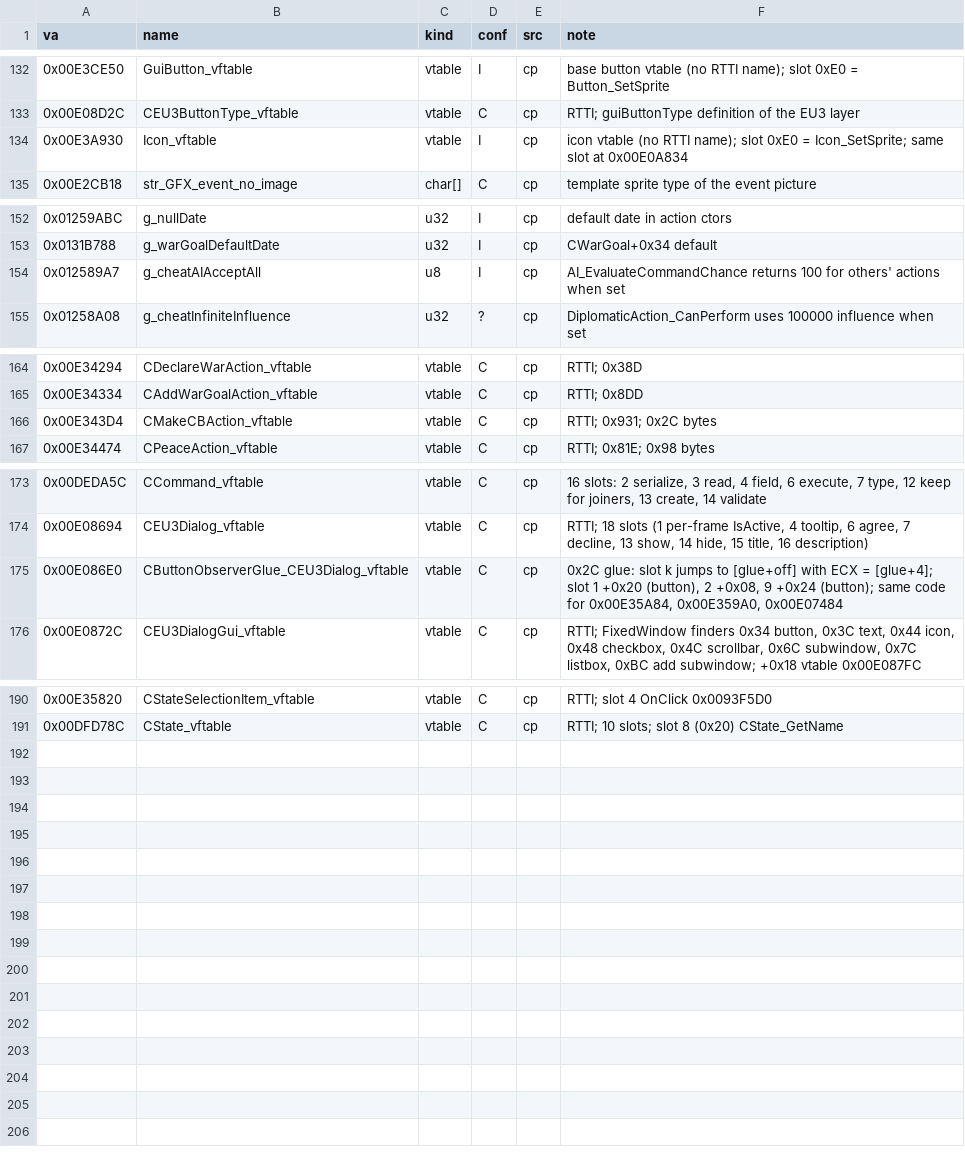
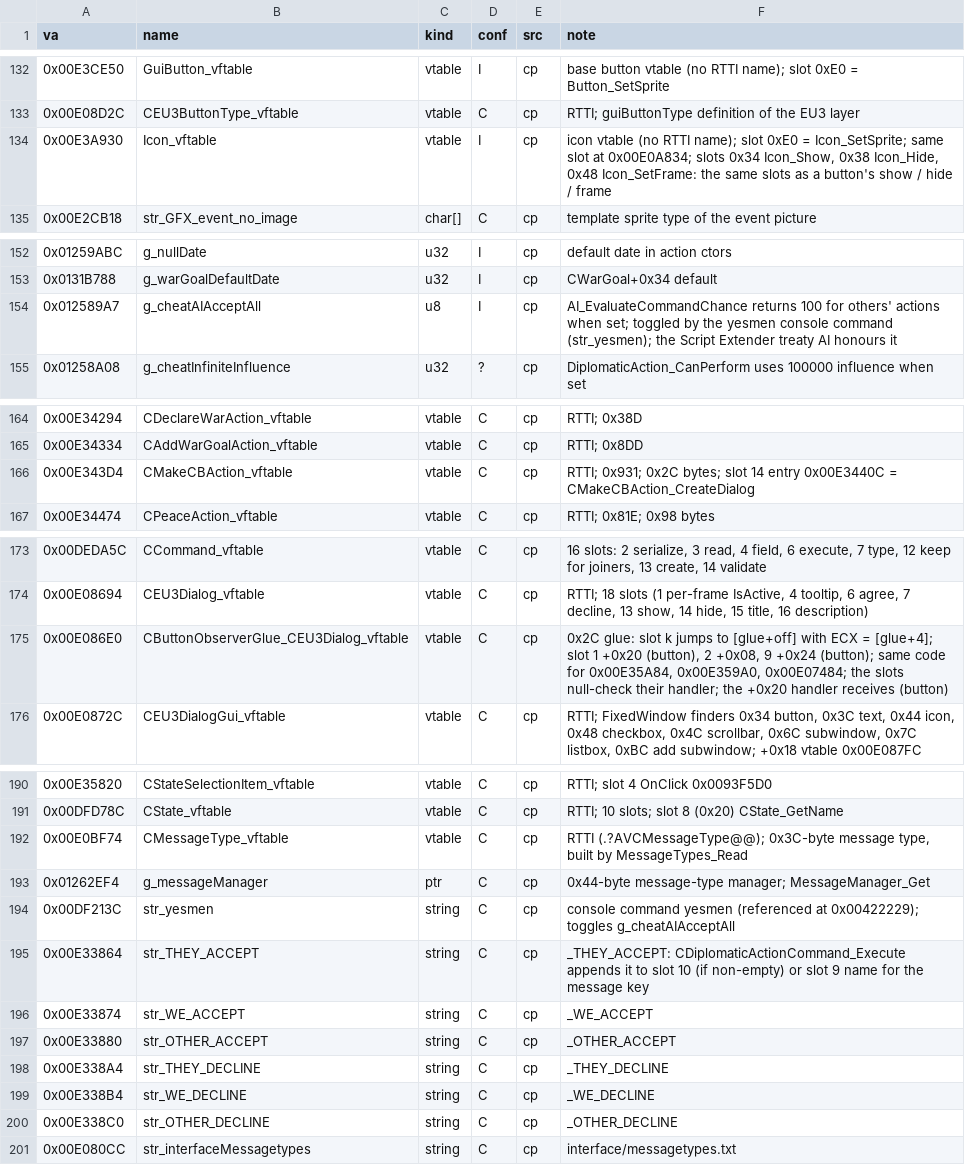
Before and after one commit to The-Grand-Combination/The-Grand-Loader, a CSV file: docs/re/symbols/globals.csv, drawn as a sheet; only a part is shown, gaps mark what is left out.

```diff
--- a/docs/re/symbols/globals.csv
+++ b/docs/re/symbols/globals.csv
@@ -133,3 +133,3 @@ va,name,kind,conf,src,note
 0x00E08D2C,CEU3ButtonType_vftable,vtable,C,cp,RTTI; guiButtonType definition of the EU3 layer
-0x00E3A930,Icon_vftable,vtable,I,cp,icon vtable (no RTTI name); slot 0xE0 = Icon_SetSprite; same slot at 0x00E0A834
+0x00E3A930,Icon_vftable,vtable,I,cp,"icon vtable (no RTTI name); slot 0xE0 = Icon_SetSprite; same slot at 0x00E0A834; slots 0x34 Icon_Show, 0x38 Icon_Hide, 0x48 Icon_SetFrame: the same slots as a button's show / hide / frame"
 0x00E2CB18,str_GFX_event_no_image,char[],C,cp,template sprite type of the event picture
@@ -153,3 +153,3 @@ va,name,kind,conf,src,note
 0x0131B788,g_warGoalDefaultDate,u32,I,cp,CWarGoal+0x34 default
-0x012589A7,g_cheatAIAcceptAll,u8,I,cp,AI_EvaluateCommandChance returns 100 for others' actions when set
+0x012589A7,g_cheatAIAcceptAll,u8,I,cp,AI_EvaluateCommandChance returns 100 for others' actions when set; toggled by the yesmen console command (str_yesmen); the Script Extender treaty AI honours it
 0x01258A08,g_cheatInfiniteInfluence,u32,?,cp,DiplomaticAction_CanPerform uses 100000 influence when set
@@ -165,3 +165,3 @@ va,name,kind,conf,src,note
 0x00E34334,CAddWarGoalAction_vftable,vtable,C,cp,RTTI; 0x8DD
-0x00E343D4,CMakeCBAction_vftable,vtable,C,cp,RTTI; 0x931; 0x2C bytes
+0x00E343D4,CMakeCBAction_vftable,vtable,C,cp,RTTI; 0x931; 0x2C bytes; slot 14 entry 0x00E3440C = CMakeCBAction_CreateDialog
 0x00E34474,CPeaceAction_vftable,vtable,C,cp,RTTI; 0x81E; 0x98 bytes
@@ -174,3 +174,3 @@ va,name,kind,conf,src,note
 0x00E08694,CEU3Dialog_vftable,vtable,C,cp,"RTTI; 18 slots (1 per-frame IsActive, 4 tooltip, 6 agree, 7 decline, 13 show, 14 hide, 15 title, 16 description)"
-0x00E086E0,CButtonObserverGlue_CEU3Dialog_vftable,vtable,C,cp,"0x2C glue: slot k jumps to [glue+off] with ECX = [glue+4]; slot 1 +0x20 (button), 2 +0x08, 9 +0x24 (button); same code for 0x00E35A84, 0x00E359A0, 0x00E07484"
+0x00E086E0,CButtonObserverGlue_CEU3Dialog_vftable,vtable,C,cp,"0x2C glue: slot k jumps to [glue+off] with ECX = [glue+4]; slot 1 +0x20 (button), 2 +0x08, 9 +0x24 (button); same code for 0x00E35A84, 0x00E359A0, 0x00E07484; the slots null-check their handler; the +0x20 handler receives (button)"
 0x00E0872C,CEU3DialogGui_vftable,vtable,C,cp,"RTTI; FixedWindow finders 0x34 button, 0x3C text, 0x44 icon, 0x48 checkbox, 0x4C scrollbar, 0x6C subwindow, 0x7C listbox, 0xBC add subwindow; +0x18 vtable 0x00E087FC"
@@ -191 +191,11 @@ va,name,kind,conf,src,note
 0x00DFD78C,CState_vftable,vtable,C,cp,"RTTI; 10 slots; slot 8 (0x20) CState_GetName"
+0x00E0BF74,CMessageType_vftable,vtable,C,cp,"RTTI (.?AVCMessageType@@); 0x3C-byte message type, built by MessageTypes_Read"
+0x01262EF4,g_messageManager,ptr,C,cp,0x44-byte message-type manager; MessageManager_Get
+0x00DF213C,str_yesmen,string,C,cp,console command yesmen (referenced at 0x00422229); toggles g_cheatAIAcceptAll
+0x00E33864,str_THEY_ACCEPT,string,C,cp,_THEY_ACCEPT: CDiplomaticActionCommand_Execute appends it to slot 10 (if non-empty) or slot 9 name for the message key
+0x00E33874,str_WE_ACCEPT,string,C,cp,_WE_ACCEPT
+0x00E33880,str_OTHER_ACCEPT,string,C,cp,_OTHER_ACCEPT
+0x00E338A4,str_THEY_DECLINE,string,C,cp,_THEY_DECLINE
+0x00E338B4,str_WE_DECLINE,string,C,cp,_WE_DECLINE
+0x00E338C0,str_OTHER_DECLINE,string,C,cp,_OTHER_DECLINE
+0x00E080CC,str_interfaceMessagetypes,string,C,cp,interface/messagetypes.txt
```
Also changed, not shown: docs/re/symbols/functions.csv, docs/re/symbols/patch_sites.csv, 2 other files.
